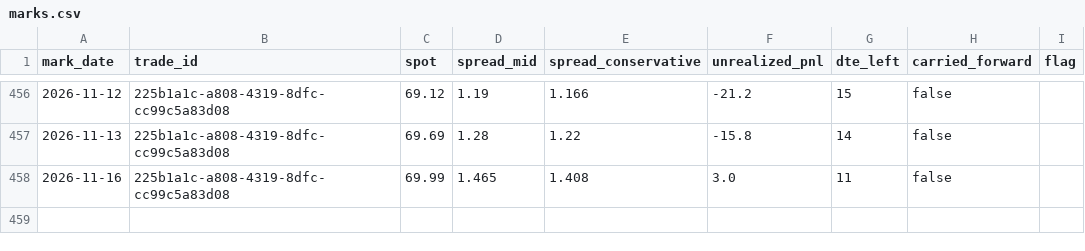
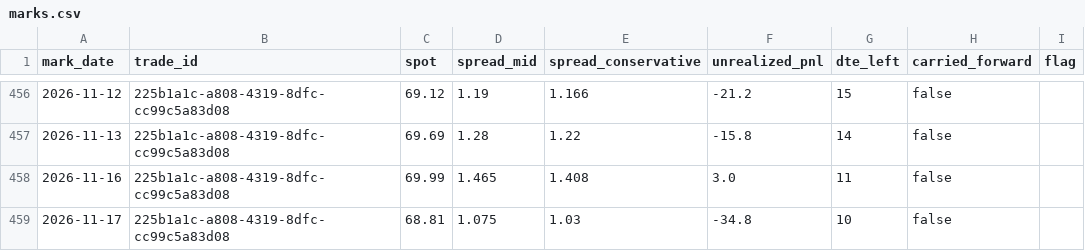
Before and after one commit to PandaGrdn/options_screener, a CSV file: data/marks.csv, drawn as a sheet; only a part is shown, gaps mark what is left out.

```diff
--- a/data/marks.csv
+++ b/data/marks.csv
@@ -458 +458,2 @@ mark_date,trade_id,spot,spread_mid,spread_conservative,unrealized_pnl,dte_left,c
 2026-11-16,225b1a1c-a808-4319-8dfc-cc99c5a83d08,69.99,1.465,1.408,3.0,11,false,
+2026-11-17,225b1a1c-a808-4319-8dfc-cc99c5a83d08,68.81,1.075,1.03,-34.8,10,false,
```
Also changed, not shown: data/forecasts.csv, earnings_calendar.csv, 5 other files.
